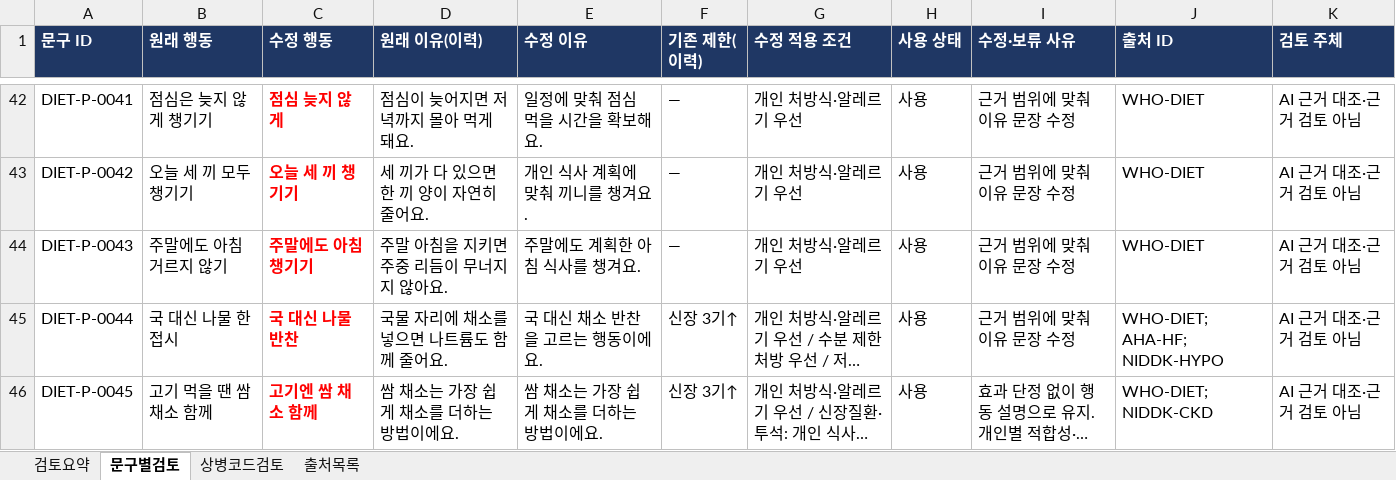
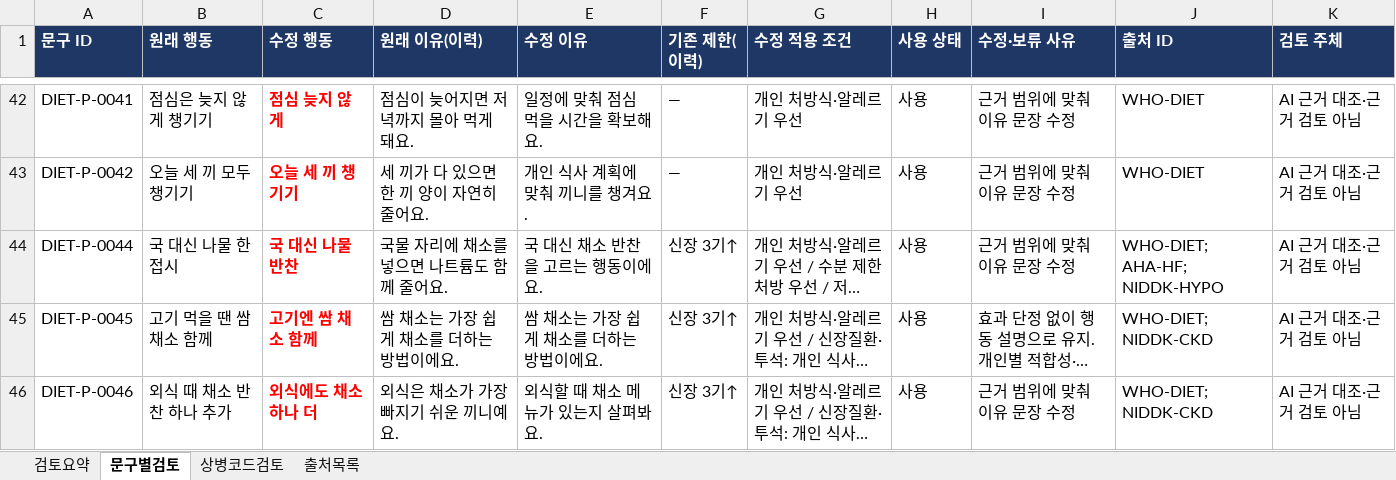
Before and after one commit to srleeinkorea/Project_maiReport, an Excel workbook: outputs/mai-report-policy/식이/maiReport_식이_의학근거대조_v1.0.0.xlsx, sheet 문구별검토, drawn as a sheet; only a part is shown, gaps mark what is left out; the shorter side is filled out with more unchanged rows; long unchanged cells end in …; values as stored, in another font and other column widths than the file's, no borders; the diff names each change by its address in the sheet, - before the commit and + after, or states it on an @@ line.

Commit message:
엑셀 자동 동기화: maiReport_식이_개발전달_데이터계약_v1.0.0.xlsx, maiReport_식이_문구세트_의학검수_v1.0.0.xlsx, maiReport_식이_의학근거대조_v1.0.0.xlsx

```diff
--- a/outputs/mai-report-policy/식이/maiReport_식이_의학근거대조_v1.0.0.xlsx (sheet 문구별검토)
+++ b/outputs/mai-report-policy/식이/maiReport_식이_의학근거대조_v1.0.0.xlsx (sheet 문구별검토)
-row 44: DIET-P-0043 | 주말에도 아침 거르지 않기 | 주말에도 아침 챙기기 | 주말 아침을 지키면 주중 리듬이 무너지지 않아요. | 주말에도 계획한 아침 식사를 챙겨요. | — | 개인 처방식·알레르기 우선 | 사용 | 근거 범위에 맞춰 이유 문장 수정 | WHO-DIET | AI 근거 대조·근거 검토 아님
```
Also changed, not shown: outputs/mai-report-policy/식이/maiReport_식이_개발전달_데이터계약_v1.0.0.xlsx, outputs/mai-report-policy/식이/maiReport_식이_문구세트_의학검수_v1.0.0.xlsx.
